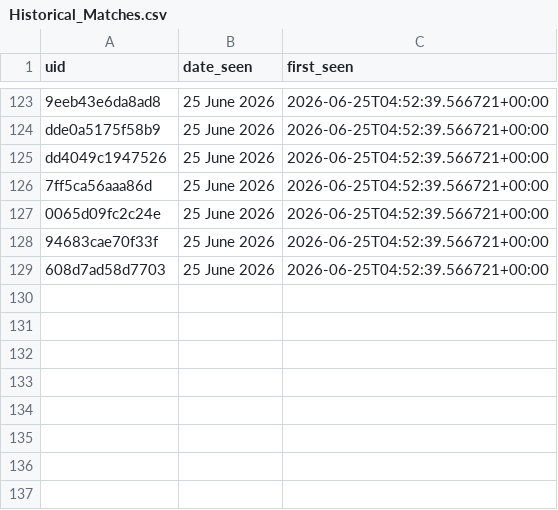
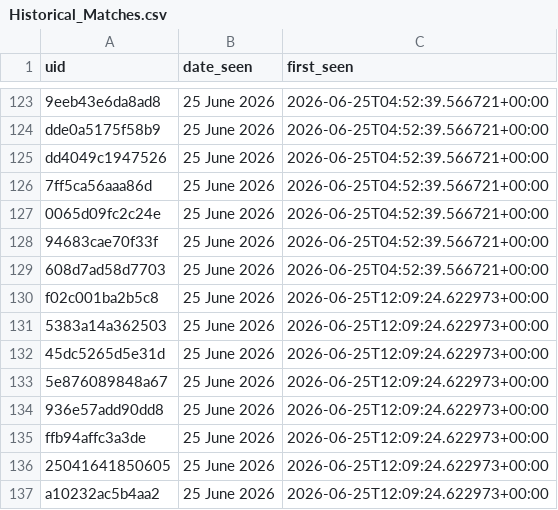
Before and after one commit to anannya-pramank/Daily-Web-Scraper, a CSV file: Historical_Matches.csv, drawn as a sheet; only a part is shown, gaps mark what is left out.

```diff
--- a/Historical_Matches.csv
+++ b/Historical_Matches.csv
@@ -129 +129,9 @@ dd4049c1947526,25 June 2026,2026-06-25T04:52:39.566721+00:00
 608d7ad58d7703,25 June 2026,2026-06-25T04:52:39.566721+00:00
+f02c001ba2b5c8,25 June 2026,2026-06-25T12:09:24.622973+00:00
+5383a14a362503,25 June 2026,2026-06-25T12:09:24.622973+00:00
+45dc5265d5e31d,25 June 2026,2026-06-25T12:09:24.622973+00:00
+5e876089848a67,25 June 2026,2026-06-25T12:09:24.622973+00:00
+936e57add90dd8,25 June 2026,2026-06-25T12:09:24.622973+00:00
+ffb94affc3a3de,25 June 2026,2026-06-25T12:09:24.622973+00:00
+25041641850605,25 June 2026,2026-06-25T12:09:24.622973+00:00
+a10232ac5b4aa2,25 June 2026,2026-06-25T12:09:24.622973+00:00
```
Also changed, not shown: 1 other file.
